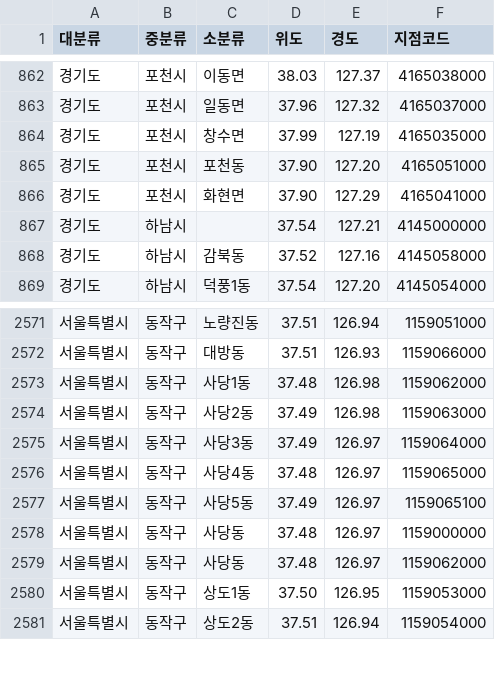
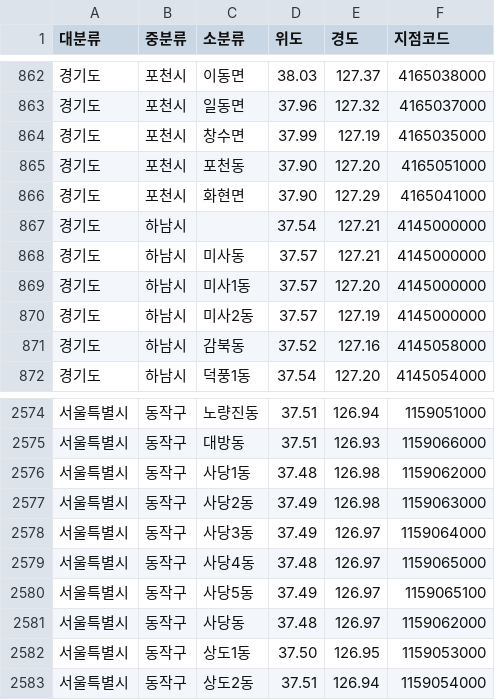
Before and after one commit to WizardFactory/TodayWeather, a CSV file: server/utils/data/base.csv, drawn as a sheet; only a part is shown, gaps mark what is left out.

```diff
--- a/server/utils/data/base.csv
+++ b/server/utils/data/base.csv
@@ -867,2 +867,5 @@
 경기도,하남시,,37.54,127.21,4145000000
+경기도,하남시,미사동,37.57,127.21,4145000000
+경기도,하남시,미사1동,37.57,127.20,4145000000
+경기도,하남시,미사2동,37.57,127.19,4145000000
 경기도,하남시,감북동,37.52,127.16,4145058000
@@ -2577,3 +2580,2 @@
 서울특별시,동작구,사당5동,37.49,126.97,1159065100
-서울특별시,동작구,사당동,37.48,126.97,1159000000
 서울특별시,동작구,사당동,37.48,126.97,1159062000
```
Also changed, not shown: 2 other files.
